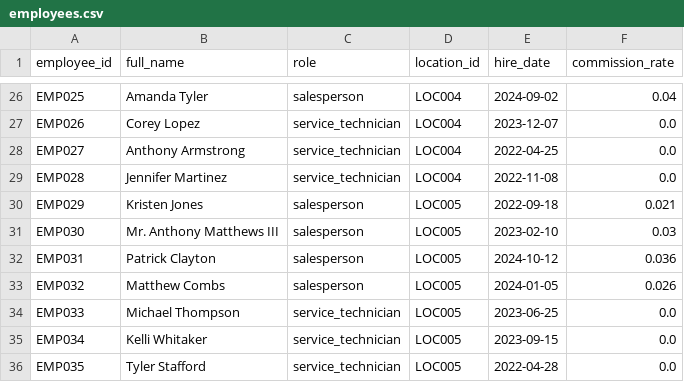
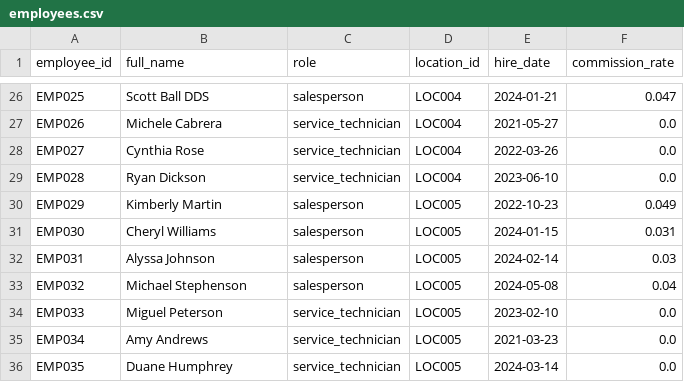
Before and after one commit to kpk111298/kommineni-group, a CSV file: divisions/meel-motors/data/raw/employees.csv, drawn as a sheet; only a part is shown, gaps mark what is left out; the diff covers the shown part only; the diff names each change by its address in the sheet, - before the commit and + after, or states it on an @@ line.

```diff
--- a/divisions/meel-motors/data/raw/employees.csv
+++ b/divisions/meel-motors/data/raw/employees.csv
-B26 (full_name): Amanda Tyler
+B26 (full_name): Scott Ball DDS
-E26 (hire_date): 2024-09-02
+E26 (hire_date): 2024-01-21
-F26 (commission_rate): 0.04
+F26 (commission_rate): 0.047
-B27 (full_name): Corey Lopez
+B27 (full_name): Michele Cabrera
-E27 (hire_date): 2023-12-07
+E27 (hire_date): 2021-05-27
-B28 (full_name): Anthony Armstrong
+B28 (full_name): Cynthia Rose
-E28 (hire_date): 2022-04-25
+E28 (hire_date): 2022-03-26
-B29 (full_name): Jennifer Martinez
+B29 (full_name): Ryan Dickson
-E29 (hire_date): 2022-11-08
+E29 (hire_date): 2023-06-10
-B30 (full_name): Kristen Jones
+B30 (full_name): Kimberly Martin
-E30 (hire_date): 2022-09-18
+E30 (hire_date): 2022-10-23
-F30 (commission_rate): 0.021
+F30 (commission_rate): 0.049
-B31 (full_name): Mr. Anthony Matthews III
+B31 (full_name): Cheryl Williams
-E31 (hire_date): 2023-02-10
+E31 (hire_date): 2024-01-15
-F31 (commission_rate): 0.03
+F31 (commission_rate): 0.031
-B32 (full_name): Patrick Clayton
+B32 (full_name): Alyssa Johnson
-E32 (hire_date): 2024-10-12
+E32 (hire_date): 2024-02-14
-F32 (commission_rate): 0.036
+F32 (commission_rate): 0.03
-B33 (full_name): Matthew Combs
+B33 (full_name): Michael Stephenson
-E33 (hire_date): 2024-01-05
+E33 (hire_date): 2024-05-08
-F33 (commission_rate): 0.026
+F33 (commission_rate): 0.04
-B34 (full_name): Michael Thompson
+B34 (full_name): Miguel Peterson
-E34 (hire_date): 2023-06-25
+E34 (hire_date): 2023-02-10
-B35 (full_name): Kelli Whitaker
+B35 (full_name): Amy Andrews
-E35 (hire_date): 2023-09-15
+E35 (hire_date): 2021-03-23
-B36 (full_name): Tyler Stafford
+B36 (full_name): Duane Humphrey
-E36 (hire_date): 2022-04-28
+E36 (hire_date): 2024-03-14
```
Also changed, not shown: 63 edited cells elsewhere in this file, divisions/meel-motors/data/raw/vehicles.csv, 6 other files.
